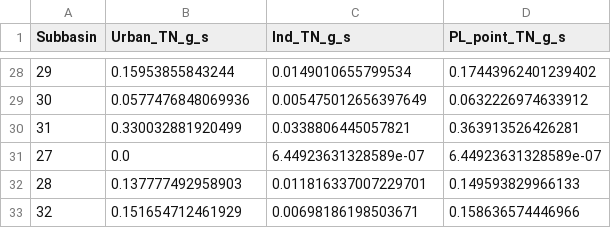
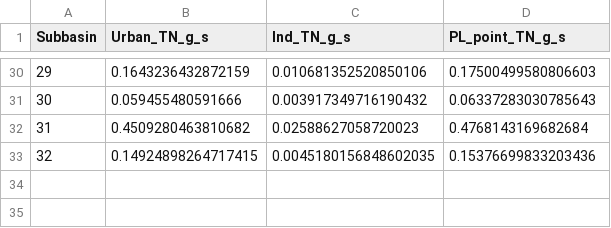
Before and after one commit to Hai-mian-33/WEC-Risk-Platform, a CSV file: data/Miyun/PL_Point_TN_2020.csv, drawn as a sheet; only a part is shown, gaps mark what is left out; the diff covers the shown part only.

```diff
--- a/data/Miyun/PL_Point_TN_2020.csv
+++ b/data/Miyun/PL_Point_TN_2020.csv
@@ -28,6 +30,4 @@ Subbasin,Urban_TN_g_s,Ind_TN_g_s,PL_point_TN_g_s
-29,0.15953855843244,0.0149010655799534,0.17443962401239402
-30,0.0577476848069936,0.005475012656397649,0.0632226974633912
-31,0.330032881920499,0.0338806445057821,0.363913526426281
-27,0.0,6.44923631328589e-07,6.44923631328589e-07
-28,0.137777492958903,0.011816337007229701,0.149593829966133
-32,0.151654712461929,0.00698186198503671,0.158636574446966
+29,0.1643236432872159,0.010681352520850106,0.17500499580806603
+30,0.059455480591666,0.003917349716190432,0.06337283030785643
+31,0.4509280463810682,0.02588627058720023,0.4768143169682684
+32,0.14924898264717415,0.0045180156848602035,0.15376699833203436
```
Also changed, not shown: 20 added rows, 18 removed rows and 4 moved rows elsewhere in this file, data/Miyun/PL_Point_TN_2021.csv, data/Miyun/PL_Point_TN_2022.csv, 24 other files.
